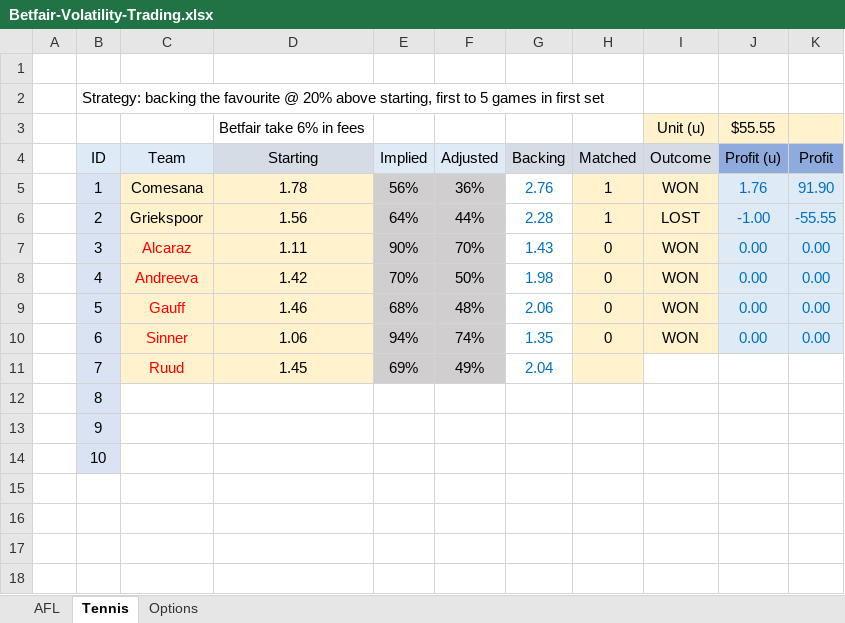
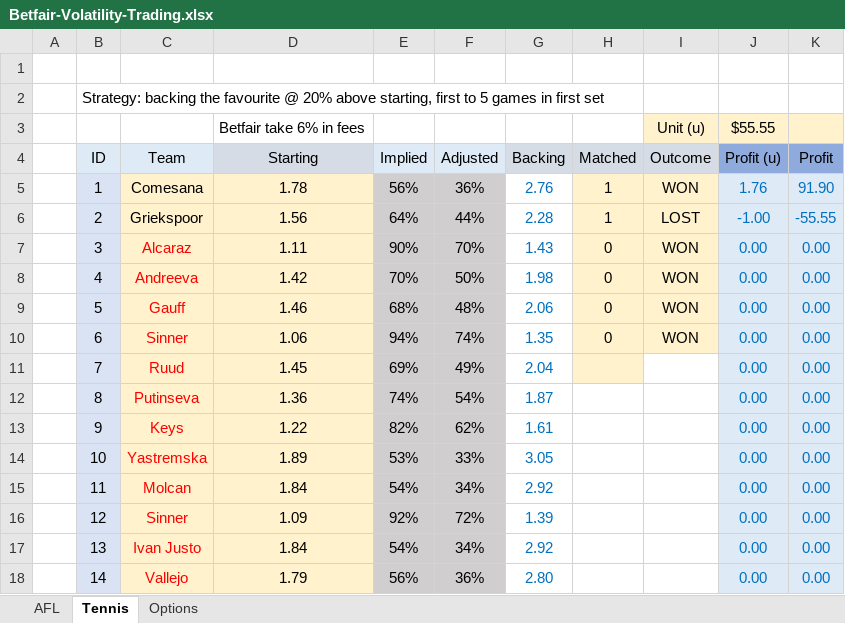
Before and after one commit to zazwaz12/BetfairExcel, an Excel workbook: Betfair-Volatility-Trading.xlsx, sheet Tennis, drawn as a sheet; values as stored, in another font and other column widths than the file's, no borders; the diff names each change by its address in the sheet, - before the commit and + after, or states it on an @@ line.

Commit message:
Add files via upload

```diff
--- a/Betfair-Volatility-Trading.xlsx (sheet Tennis)
+++ b/Betfair-Volatility-Trading.xlsx (sheet Tennis)
-J11:J14 (Profit (u)): (empty)
+J11:J14 (Profit (u)): 0.00
-J11:K14 fill: none
+J11:K14 fill: #DEEBF7
-K11:K14 (Profit): (empty)
+K11:K14 (Profit): 0.00
-C12 (Team): (empty)
+C12 (Team): Putinseva
-C12:D14 fill: none
+C12:D14 fill: #FFF2CC
-D12 (Starting): (empty)
+D12 (Starting): 1.36
-E12 (Implied): (empty)
+E12 (Implied): 74%
-E12:F14 fill: none
+E12:F14 fill: #D0CECE
-F12 (Adjusted): (empty)
+F12 (Adjusted): 54%
-G12 (Backing): (empty)
+G12 (Backing): 1.87
-C13 (Team): (empty)
+C13 (Team): Keys
-D13 (Starting): (empty)
+D13 (Starting): 1.22
-E13 (Implied): (empty)
+E13 (Implied): 82%
-F13 (Adjusted): (empty)
+F13 (Adjusted): 62%
-G13 (Backing): (empty)
+G13 (Backing): 1.61
-C14 (Team): (empty)
+C14 (Team): Yastremska
-D14 (Starting): (empty)
+D14 (Starting): 1.89
-E14 (Implied): (empty)
+E14 (Implied): 53%
-F14 (Adjusted): (empty)
+F14 (Adjusted): 33%
-G14 (Backing): (empty)
+G14 (Backing): 3.05
+row 15:  | 11 | Molcan | 1.84 | 54% | 34% | 2.92 |  |  | 0.00 | 0.00
+row 16:  | 12 | Sinner | 1.09 | 92% | 72% | 1.39 |  |  | 0.00 | 0.00
+row 17:  | 13 | Ivan Justo | 1.84 | 54% | 34% | 2.92 |  |  | 0.00 | 0.00
+row 18:  | 14 | Vallejo | 1.79 | 56% | 36% | 2.80 |  |  | 0.00 | 0.00
```
